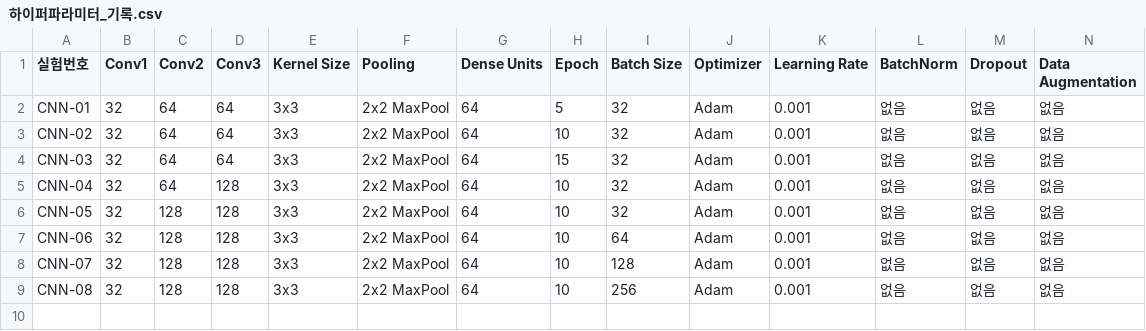
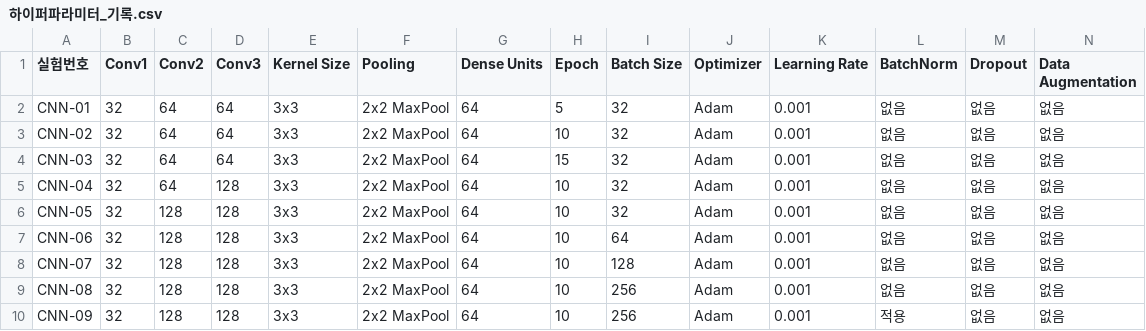
Before and after one commit to Inhamon0108/cifar10-deeplearning-project, a CSV file: 하이퍼파라미터_기록.csv, drawn as a sheet; only a part is shown; rows hold the shown columns only; the diff names each change by its address in the sheet, - before the commit and + after, or states it on an @@ line.

Commit message:
Add new hyperparameter entry for CNN-09

```diff
--- a/하이퍼파라미터_기록.csv
+++ b/하이퍼파라미터_기록.csv
+row 10: CNN-09 | 32 | 128 | 128 | 3x3 | 2x2 MaxPool | 64 | 10 | 256 | Adam | 0.001 | 적용 | 없음 | 없음
```
